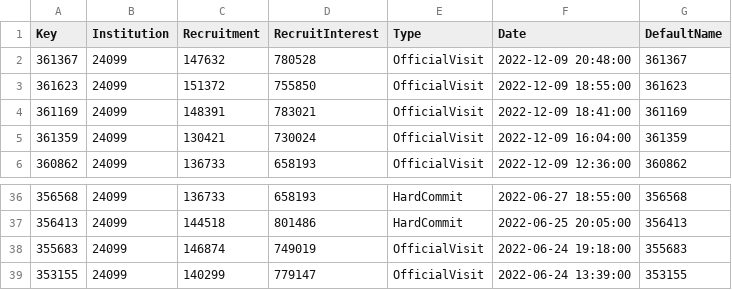
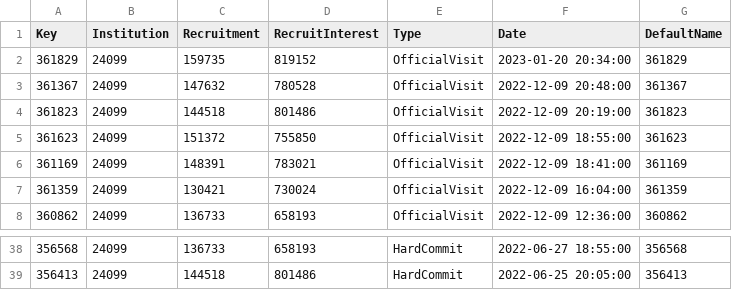
Before and after one commit to jbuddavis/crootBot, a CSV file: data/events_old.csv, drawn as a sheet; only a part is shown, gaps mark what is left out.

```diff
--- a/data/events_old.csv
+++ b/data/events_old.csv
@@ -1,3 +1,5 @@
 Key,Institution,Recruitment,RecruitInterest,Type,Date,DefaultName
+361829,24099,159735,819152,OfficialVisit,2023-01-20 20:34:00,361829
 361367,24099,147632,780528,OfficialVisit,2022-12-09 20:48:00,361367
+361823,24099,144518,801486,OfficialVisit,2022-12-09 20:19:00,361823
 361623,24099,151372,755850,OfficialVisit,2022-12-09 18:55:00,361623
@@ -37,3 +39 @@ Key,Institution,Recruitment,RecruitInterest,Type,Date,DefaultName
 356413,24099,144518,801486,HardCommit,2022-06-25 20:05:00,356413
-355683,24099,146874,749019,OfficialVisit,2022-06-24 19:18:00,355683
-353155,24099,140299,779147,OfficialVisit,2022-06-24 13:39:00,353155
```
